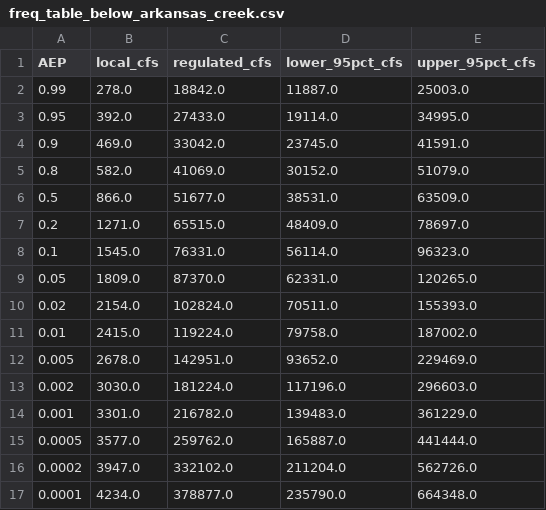
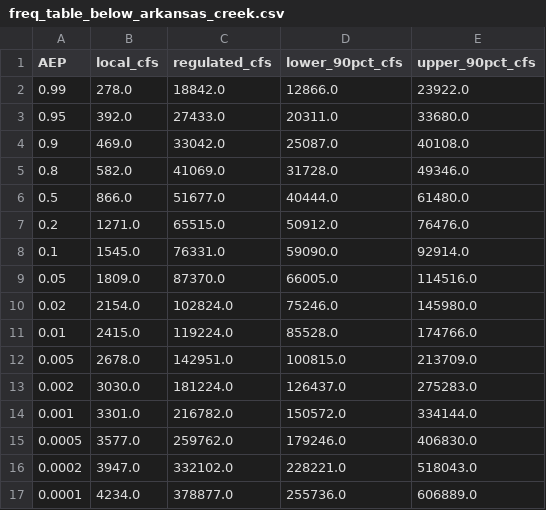
Before and after one commit to JoeShmoJo/Cowlitz_FF, a CSV file: CAS_Reg_Unreg/output/freq_table_below_arkansas_creek.csv, drawn as a sheet.

```diff
--- a/CAS_Reg_Unreg/output/freq_table_below_arkansas_creek.csv
+++ b/CAS_Reg_Unreg/output/freq_table_below_arkansas_creek.csv
@@ -1,17 +1,17 @@
-AEP,local_cfs,regulated_cfs,lower_95pct_cfs,upper_95pct_cfs
-0.99,278.0,18842.0,11887.0,25003.0
-0.95,392.0,27433.0,19114.0,34995.0
-0.9,469.0,33042.0,23745.0,41591.0
-0.8,582.0,41069.0,30152.0,51079.0
-0.5,866.0,51677.0,38531.0,63509.0
-0.2,1271.0,65515.0,48409.0,78697.0
-0.1,1545.0,76331.0,56114.0,96323.0
-0.05,1809.0,87370.0,62331.0,120265.0
-0.02,2154.0,102824.0,70511.0,155393.0
-0.01,2415.0,119224.0,79758.0,187002.0
-0.005,2678.0,142951.0,93652.0,229469.0
-0.002,3030.0,181224.0,117196.0,296603.0
-0.001,3301.0,216782.0,139483.0,361229.0
-0.0005,3577.0,259762.0,165887.0,441444.0
-0.0002,3947.0,332102.0,211204.0,562726.0
-0.0001,4234.0,378877.0,235790.0,664348.0
+AEP,local_cfs,regulated_cfs,lower_90pct_cfs,upper_90pct_cfs
+0.99,278.0,18842.0,12866.0,23922.0
+0.95,392.0,27433.0,20311.0,33680.0
+0.9,469.0,33042.0,25087.0,40108.0
+0.8,582.0,41069.0,31728.0,49346.0
+0.5,866.0,51677.0,40444.0,61480.0
+0.2,1271.0,65515.0,50912.0,76476.0
+0.1,1545.0,76331.0,59090.0,92914.0
+0.05,1809.0,87370.0,66005.0,114516.0
+0.02,2154.0,102824.0,75246.0,145980.0
+0.01,2415.0,119224.0,85528.0,174766.0
+0.005,2678.0,142951.0,100815.0,213709.0
+0.002,3030.0,181224.0,126437.0,275283.0
+0.001,3301.0,216782.0,150572.0,334144.0
+0.0005,3577.0,259762.0,179246.0,406830.0
+0.0002,3947.0,332102.0,228221.0,518043.0
+0.0001,4234.0,378877.0,255736.0,606889.0
```
Also changed, not shown: CAS_Reg_Unreg/output/below_confluence_frequency.csv, CAS_Reg_Unreg/output/freq_table_below_coweeman_river.csv, 24 other files.
